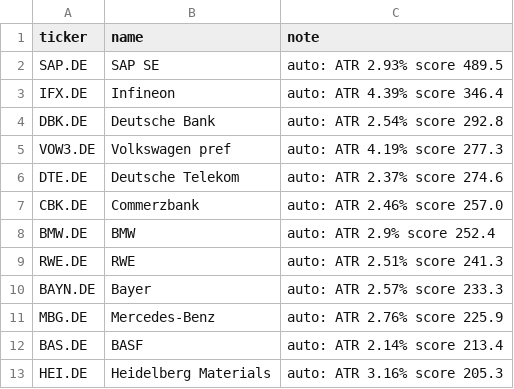
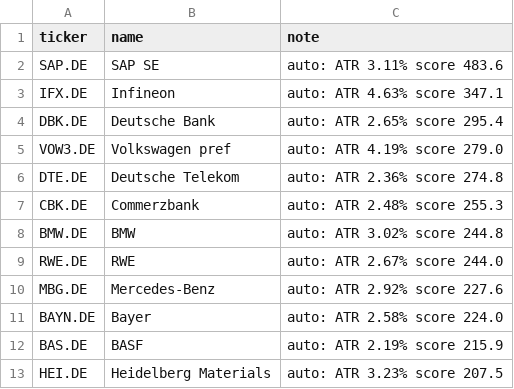
Before and after one commit to amaccountant/swing-agent, a CSV file: watchlist.csv, drawn as a sheet.

```diff
--- a/watchlist.csv
+++ b/watchlist.csv
@@ -1,13 +1,13 @@
 ticker,name,note
-SAP.DE,SAP SE,auto: ATR 2.93% score 489.5
-IFX.DE,Infineon,auto: ATR 4.39% score 346.4
-DBK.DE,Deutsche Bank,auto: ATR 2.54% score 292.8
-VOW3.DE,Volkswagen pref,auto: ATR 4.19% score 277.3
-DTE.DE,Deutsche Telekom,auto: ATR 2.37% score 274.6
-CBK.DE,Commerzbank,auto: ATR 2.46% score 257.0
-BMW.DE,BMW,auto: ATR 2.9% score 252.4
-RWE.DE,RWE,auto: ATR 2.51% score 241.3
-BAYN.DE,Bayer,auto: ATR 2.57% score 233.3
-MBG.DE,Mercedes-Benz,auto: ATR 2.76% score 225.9
-BAS.DE,BASF,auto: ATR 2.14% score 213.4
-HEI.DE,Heidelberg Materials,auto: ATR 3.16% score 205.3
+SAP.DE,SAP SE,auto: ATR 3.11% score 483.6
+IFX.DE,Infineon,auto: ATR 4.63% score 347.1
+DBK.DE,Deutsche Bank,auto: ATR 2.65% score 295.4
+VOW3.DE,Volkswagen pref,auto: ATR 4.19% score 279.0
+DTE.DE,Deutsche Telekom,auto: ATR 2.36% score 274.8
+CBK.DE,Commerzbank,auto: ATR 2.48% score 255.3
+BMW.DE,BMW,auto: ATR 3.02% score 244.8
+RWE.DE,RWE,auto: ATR 2.67% score 244.0
+MBG.DE,Mercedes-Benz,auto: ATR 2.92% score 227.6
+BAYN.DE,Bayer,auto: ATR 2.58% score 224.0
+BAS.DE,BASF,auto: ATR 2.19% score 215.9
+HEI.DE,Heidelberg Materials,auto: ATR 3.23% score 207.5
```
Also changed, not shown: 3 other files.
